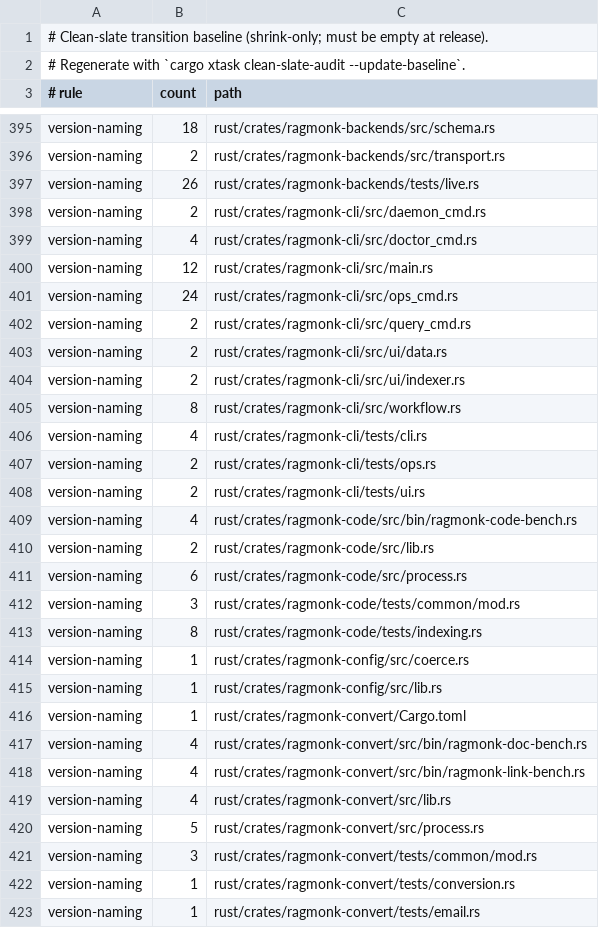
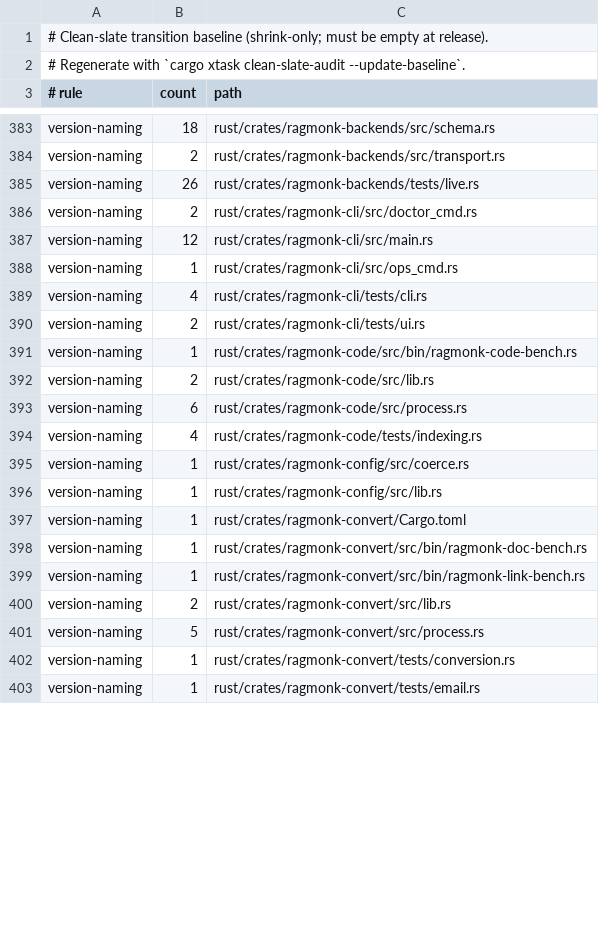
Before and after one commit to gzarog/RagMonk, a TSV file: audit/clean-slate-baseline.tsv, drawn as a sheet; only a part is shown, gaps mark what is left out; the diff covers the shown part only.

```diff
--- a/audit/clean-slate-baseline.tsv
+++ b/audit/clean-slate-baseline.tsv
@@ -397,18 +385,11 @@ version-naming	2	rust/crates/ragmonk-backends/src/transport.rs
 version-naming	26	rust/crates/ragmonk-backends/tests/live.rs
-version-naming	2	rust/crates/ragmonk-cli/src/daemon_cmd.rs
-version-naming	4	rust/crates/ragmonk-cli/src/doctor_cmd.rs
+version-naming	2	rust/crates/ragmonk-cli/src/doctor_cmd.rs
 version-naming	12	rust/crates/ragmonk-cli/src/main.rs
-version-naming	24	rust/crates/ragmonk-cli/src/ops_cmd.rs
-version-naming	2	rust/crates/ragmonk-cli/src/query_cmd.rs
-version-naming	2	rust/crates/ragmonk-cli/src/ui/data.rs
-version-naming	2	rust/crates/ragmonk-cli/src/ui/indexer.rs
-version-naming	8	rust/crates/ragmonk-cli/src/workflow.rs
+version-naming	1	rust/crates/ragmonk-cli/src/ops_cmd.rs
 version-naming	4	rust/crates/ragmonk-cli/tests/cli.rs
-version-naming	2	rust/crates/ragmonk-cli/tests/ops.rs
 version-naming	2	rust/crates/ragmonk-cli/tests/ui.rs
-version-naming	4	rust/crates/ragmonk-code/src/bin/ragmonk-code-bench.rs
+version-naming	1	rust/crates/ragmonk-code/src/bin/ragmonk-code-bench.rs
 version-naming	2	rust/crates/ragmonk-code/src/lib.rs
 version-naming	6	rust/crates/ragmonk-code/src/process.rs
-version-naming	3	rust/crates/ragmonk-code/tests/common/mod.rs
-version-naming	8	rust/crates/ragmonk-code/tests/indexing.rs
+version-naming	4	rust/crates/ragmonk-code/tests/indexing.rs
 version-naming	1	rust/crates/ragmonk-config/src/coerce.rs
@@ -416,7 +397,6 @@ version-naming	1	rust/crates/ragmonk-config/src/lib.rs
 version-naming	1	rust/crates/ragmonk-convert/Cargo.toml
-version-naming	4	rust/crates/ragmonk-convert/src/bin/ragmonk-doc-bench.rs
-version-naming	4	rust/crates/ragmonk-convert/src/bin/ragmonk-link-bench.rs
-version-naming	4	rust/crates/ragmonk-convert/src/lib.rs
+version-naming	1	rust/crates/ragmonk-convert/src/bin/ragmonk-doc-bench.rs
+version-naming	1	rust/crates/ragmonk-convert/src/bin/ragmonk-link-bench.rs
+version-naming	2	rust/crates/ragmonk-convert/src/lib.rs
 version-naming	5	rust/crates/ragmonk-convert/src/process.rs
-version-naming	3	rust/crates/ragmonk-convert/tests/common/mod.rs
 version-naming	1	rust/crates/ragmonk-convert/tests/conversion.rs
```
Also changed, not shown: 28 removed rows and 15 edited cells elsewhere in this file, 54 other files.
